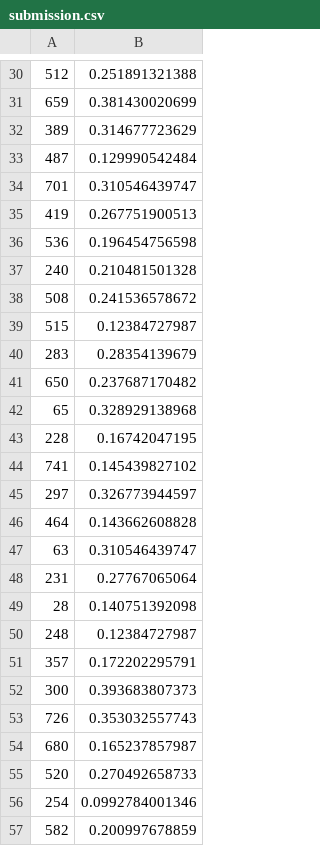
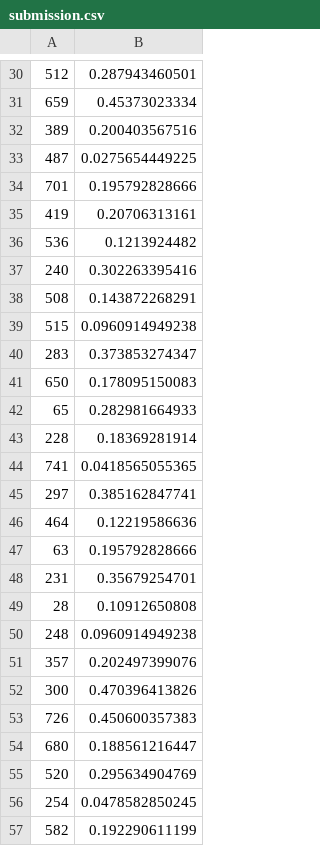
Before and after one commit to DmitrySerg/DrivenData, a CSV file: BloodDonations/submission.csv, drawn as a sheet; only a part is shown, gaps mark what is left out; the diff covers the shown part only.

```diff
--- a/BloodDonations/submission.csv
+++ b/BloodDonations/submission.csv
@@ -30,28 +30,28 @@
-512,0.251891321388
-659,0.381430020699
-389,0.314677723629
-487,0.129990542484
-701,0.310546439747
-419,0.267751900513
-536,0.196454756598
-240,0.210481501328
-508,0.241536578672
-515,0.12384727987
-283,0.28354139679
-650,0.237687170482
-65,0.328929138968
-228,0.16742047195
-741,0.145439827102
-297,0.326773944597
-464,0.143662608828
-63,0.310546439747
-231,0.27767065064
-28,0.140751392098
-248,0.12384727987
-357,0.172202295791
-300,0.393683807373
-726,0.353032557743
-680,0.165237857987
-520,0.270492658733
-254,0.0992784001346
-582,0.200997678859
+512,0.287943460501
+659,0.45373023334
+389,0.200403567516
+487,0.0275654449225
+701,0.195792828666
+419,0.20706313161
+536,0.1213924482
+240,0.302263395416
+508,0.143872268291
+515,0.0960914949238
+283,0.373853274347
+650,0.178095150083
+65,0.282981664933
+228,0.18369281914
+741,0.0418565055365
+297,0.385162847741
+464,0.12219586636
+63,0.195792828666
+231,0.35679254701
+28,0.10912650808
+248,0.0960914949238
+357,0.202497399076
+300,0.470396413826
+726,0.450600357383
+680,0.188561216447
+520,0.295634904769
+254,0.0478582850245
+582,0.192290611199
```
Also changed, not shown: 172 edited cells elsewhere in this file, 1 other file.
